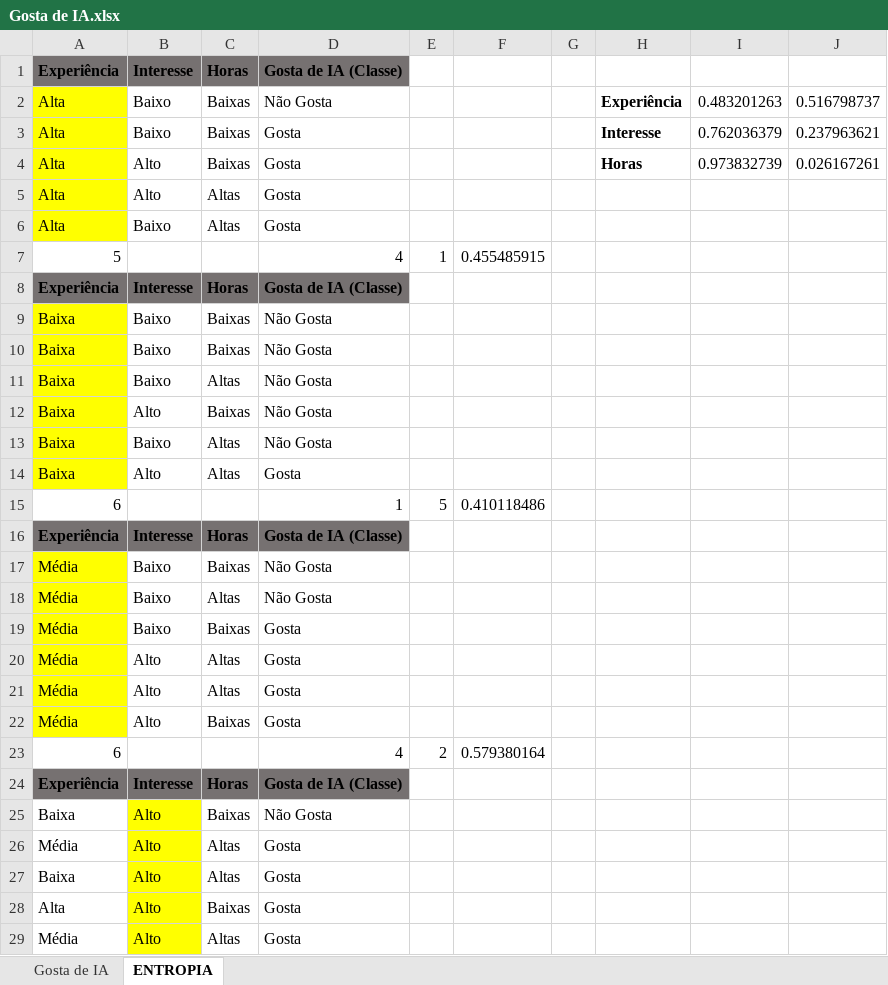
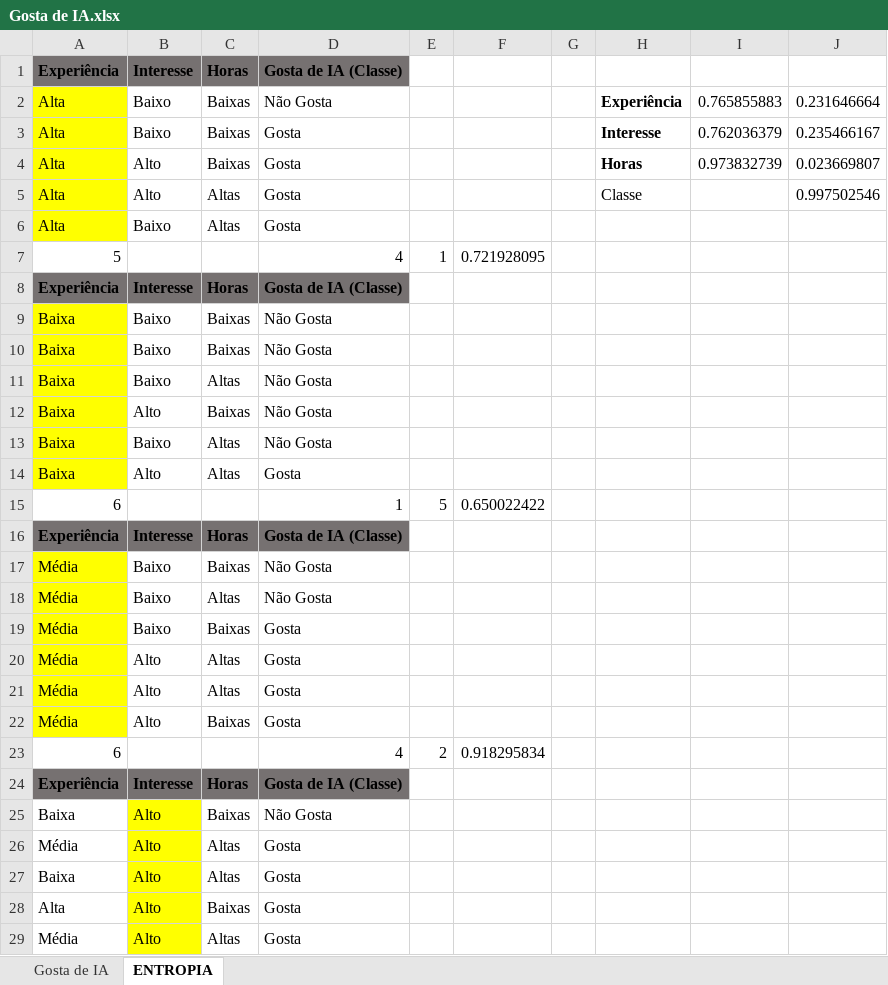
Before and after one commit to lay127/Aprendizado-de-Maquina-I, an Excel workbook: Lista #5/Gosta de IA.xlsx, sheet ENTROPIA, drawn as a sheet; only a part is shown; values as stored, in another font and other column widths than the file's, no borders; the diff names each change by its address in the sheet, - before the commit and + after, or states it on an @@ line.

Commit message:
Lista #6

```diff
--- a/Lista #5/Gosta de IA.xlsx (sheet ENTROPIA)
+++ b/Lista #5/Gosta de IA.xlsx (sheet ENTROPIA)
-I2: 0.483201263
+I2: 0.765855883
-J2: 0.516798737
+J2: 0.231646664
-J3: 0.237963621
+J3: 0.235466167
-J4: 0.026167261
+J4: 0.023669807
-H5: (empty)
+H5: Classe
-J5: (empty)
+J5: 0.997502546
-F7: 0.455485915
+F7: 0.721928095
-F15: 0.410118486
+F15: 0.650022422
-F23: 0.579380164
+F23: 0.918295834
```
Also changed, not shown: 13 other files.
